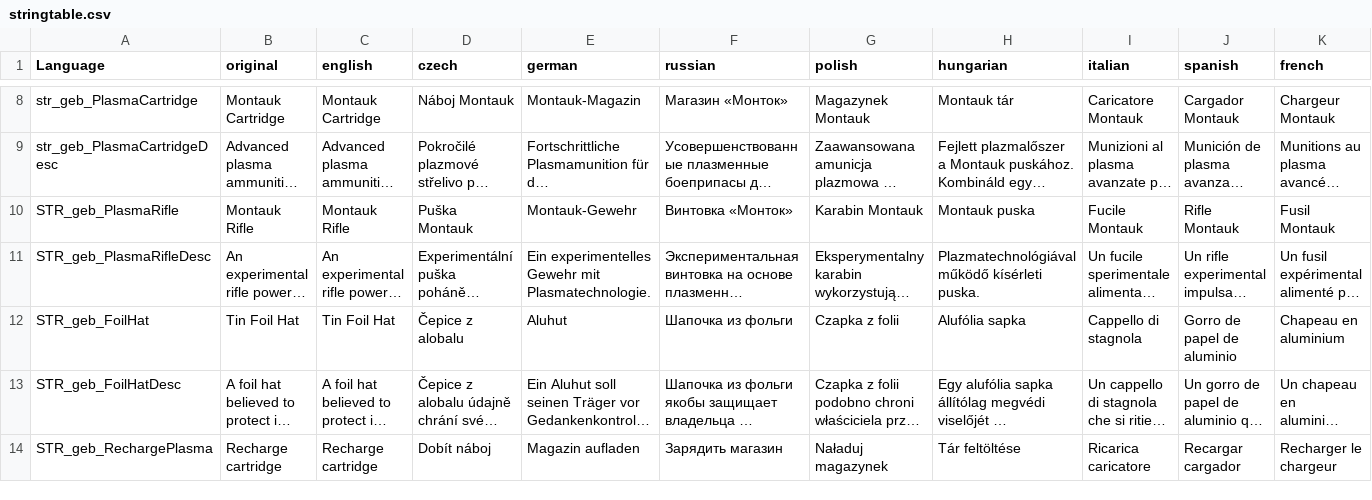
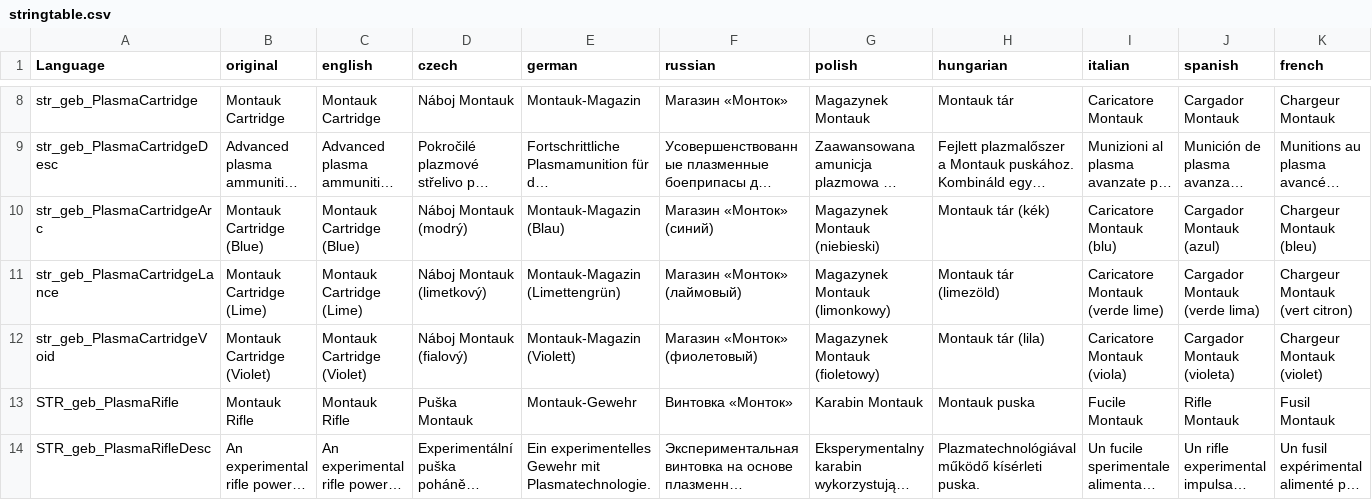
Before and after one commit to PackJC/alieninvasion, a CSV file: languagecore/stringtable.csv, drawn as a sheet; only a part is shown, gaps mark what is left out; the shorter side is filled out with more unchanged rows; long unchanged cells end in …; rows hold the shown columns only; the diff names each change by its address in the sheet, - before the commit and + after, or states it on an @@ line.

```diff
--- a/languagecore/stringtable.csv
+++ b/languagecore/stringtable.csv
+row 10: str_geb_PlasmaCartridgeArc | Montauk Cartridge (Blue) | Montauk Cartridge (Blue) | Náboj Montauk (modrý) | Montauk-Magazin (Blau) | Магазин «Монток» (синий) | Magazynek Montauk (niebieski) | Montauk tár (kék) | Caricatore Montauk (blu) | Cargador Montauk (azul) | Chargeur Montauk (bleu)
+row 11: str_geb_PlasmaCartridgeLance | Montauk Cartridge (Lime) | Montauk Cartridge (Lime) | Náboj Montauk (limetkový) | Montauk-Magazin (Limettengrün) | Магазин «Монток» (лаймовый) | Magazynek Montauk (limonkowy) | Montauk tár (limezöld) | Caricatore Montauk (verde lime) | Cargador Montauk (verde lima) | Chargeur Montauk (vert citron)
+row 12: str_geb_PlasmaCartridgeVoid | Montauk Cartridge (Violet) | Montauk Cartridge (Violet) | Náboj Montauk (fialový) | Montauk-Magazin (Violett) | Магазин «Монток» (фиолетовый) | Magazynek Montauk (fioletowy) | Montauk tár (lila) | Caricatore Montauk (viola) | Cargador Montauk (violeta) | Chargeur Montauk (violet)
```
Also changed, not shown: 56 other files.
